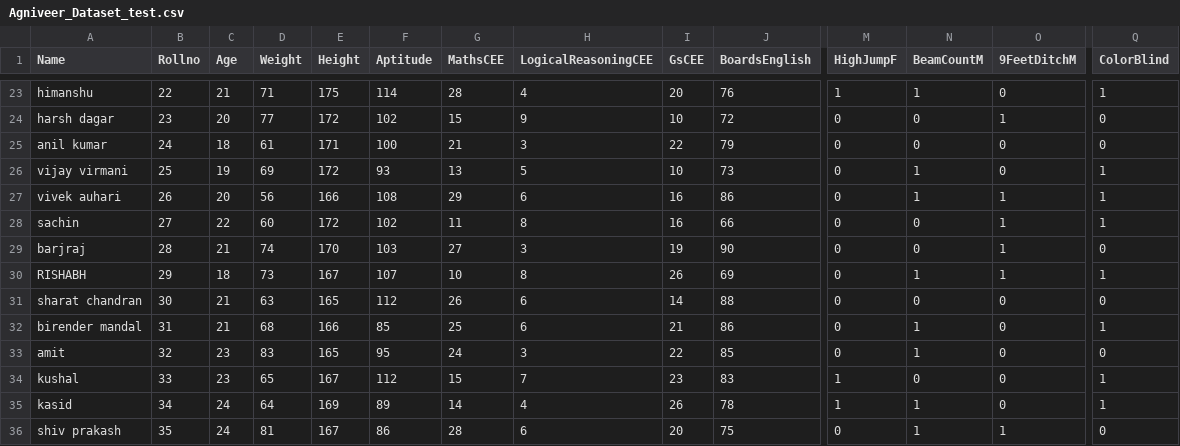
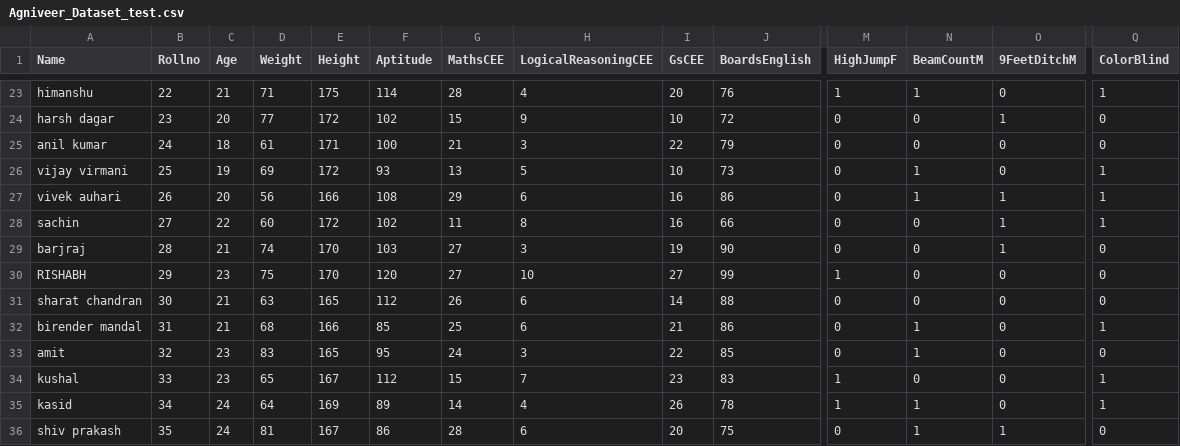
Before and after one commit to nishamurthy-22/Line_Of_Code, a CSV file: Agniveer_Dataset_test.csv, drawn as a sheet; only a part is shown, gaps mark what is left out; the diff names each change by its address in the sheet, - before the commit and + after, or states it on an @@ line.

Commit message:
loc

```diff
--- a/Agniveer_Dataset_test.csv
+++ b/Agniveer_Dataset_test.csv
-C30 (Age): 18
+C30 (Age): 23
-D30 (Weight): 73
+D30 (Weight): 75
-E30 (Height): 167
+E30 (Height): 170
-F30 (Aptitude): 107
+F30 (Aptitude): 120
-G30 (MathsCEE): 10
+G30 (MathsCEE): 27
-H30 (LogicalReasoningCEE): 8
+H30 (LogicalReasoningCEE): 10
-I30 (GsCEE): 26
+I30 (GsCEE): 27
-J30 (BoardsEnglish): 69
+J30 (BoardsEnglish): 99
-M30 (HighJumpF): 0
+M30 (HighJumpF): 1
-N30 (BeamCountM): 1
+N30 (BeamCountM): 0
-O30 (9FeetDitchM): 1
+O30 (9FeetDitchM): 0
-Q30 (ColorBlind): 1
+Q30 (ColorBlind): 0
```
